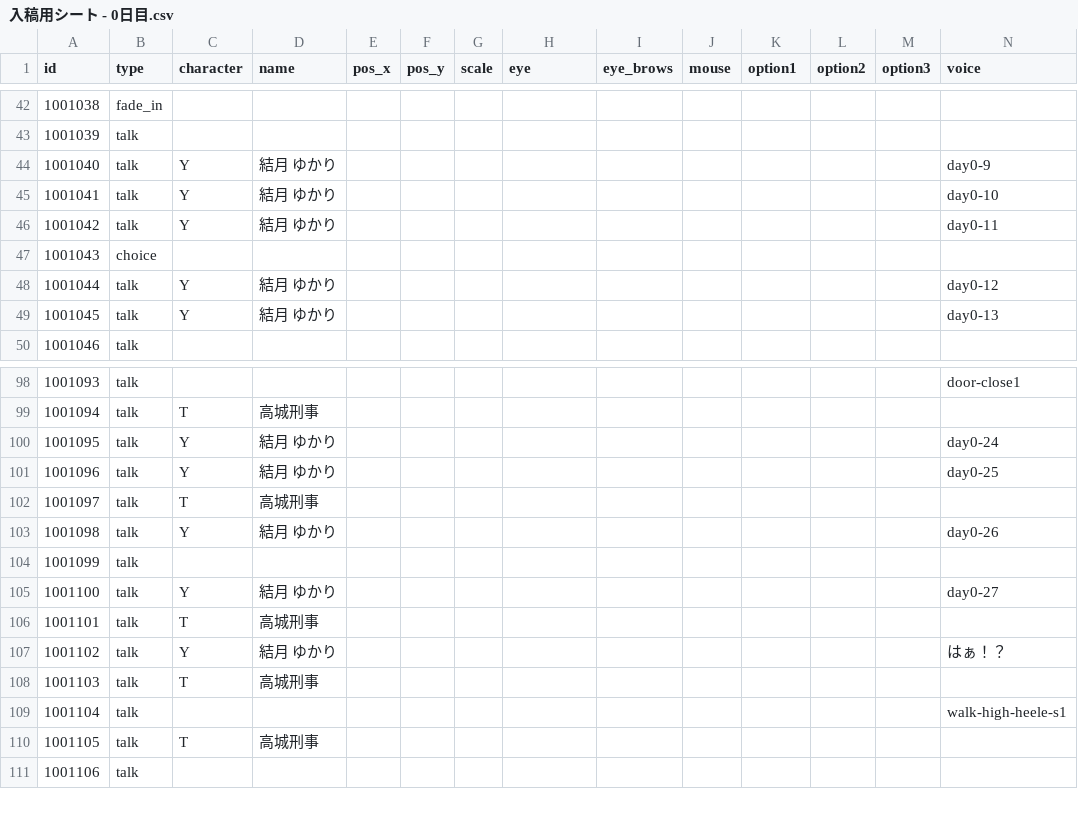
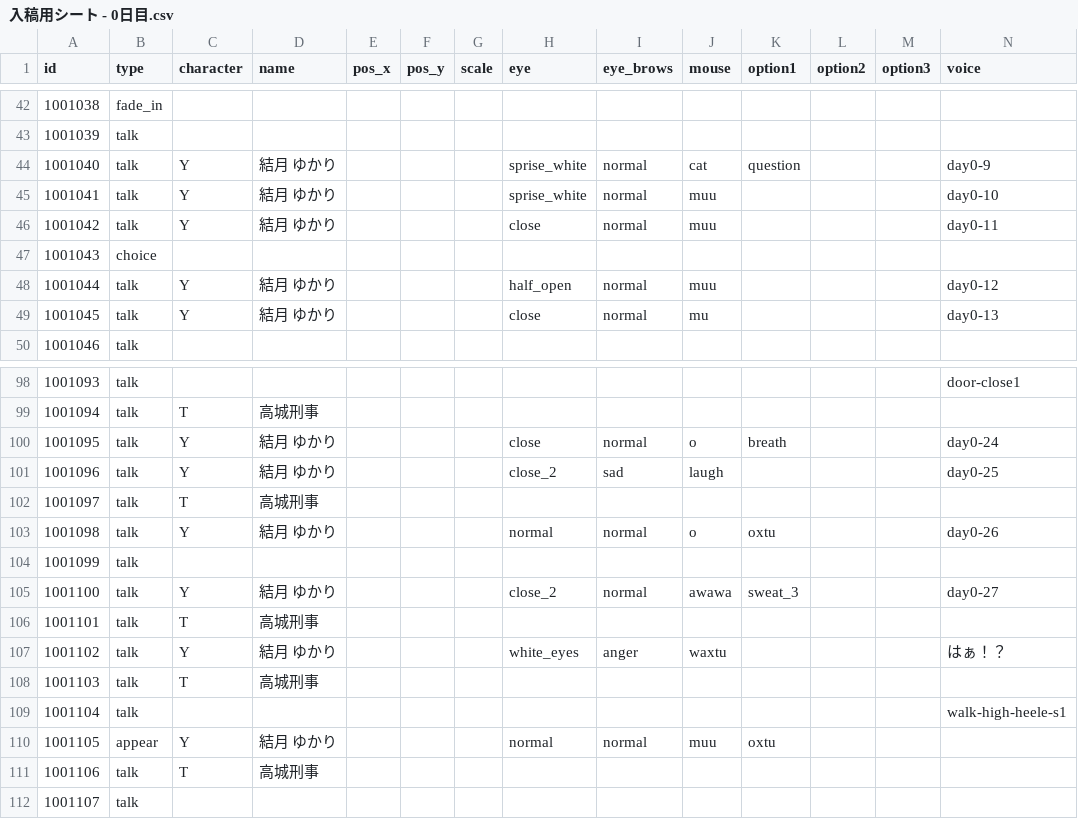
Before and after one commit to Musasin/CaseFile, a CSV file: CaseFile/Assets/Resources/入稿用シート - 0日目.csv, drawn as a sheet; only a part is shown, gaps mark what is left out; addresses are those after the commit; rows hold the shown columns only; the diff covers the shown part only; the diff names each change by its address in the sheet, - before the commit and + after, or states it on an @@ line.

```diff
--- a/CaseFile/Assets/Resources/入稿用シート - 0日目.csv
+++ b/CaseFile/Assets/Resources/入稿用シート - 0日目.csv
-H44:H45 (eye): (empty)
+H44:H45 (eye): sprise_white
-I44:I46 (eye_brows): (empty)
+I44:I46 (eye_brows): normal
-J44 (mouse): (empty)
+J44 (mouse): cat
-K44 (option1): (empty)
+K44 (option1): question
-J45:J46 (mouse): (empty)
+J45:J46 (mouse): muu
-H46 (eye): (empty)
+H46 (eye): close
-H48 (eye): (empty)
+H48 (eye): half_open
-I48:I49 (eye_brows): (empty)
+I48:I49 (eye_brows): normal
-J48 (mouse): (empty)
+J48 (mouse): muu
-H49 (eye): (empty)
+H49 (eye): close
-J49 (mouse): (empty)
+J49 (mouse): mu
-H100 (eye): (empty)
+H100 (eye): close
-I100 (eye_brows): (empty)
+I100 (eye_brows): normal
-J100 (mouse): (empty)
+J100 (mouse): o
-K100 (option1): (empty)
+K100 (option1): breath
-H101 (eye): (empty)
+H101 (eye): close_2
-I101 (eye_brows): (empty)
+I101 (eye_brows): sad
-J101 (mouse): (empty)
+J101 (mouse): laugh
-H103 (eye): (empty)
+H103 (eye): normal
-I103 (eye_brows): (empty)
+I103 (eye_brows): normal
-J103 (mouse): (empty)
+J103 (mouse): o
-K103 (option1): (empty)
+K103 (option1): oxtu
-H105 (eye): (empty)
+H105 (eye): close_2
-I105 (eye_brows): (empty)
+I105 (eye_brows): normal
-J105 (mouse): (empty)
+J105 (mouse): awawa
-K105 (option1): (empty)
+K105 (option1): sweat_3
-H107 (eye): (empty)
+H107 (eye): white_eyes
-I107 (eye_brows): (empty)
+I107 (eye_brows): anger
-J107 (mouse): (empty)
+J107 (mouse): waxtu
+row 110: 1001105 | appear | Y | 結月 ゆかり |  |  |  | normal | normal | muu | oxtu
@@ column A (id) renumbered between rows 111 and 292 @@
```
Also changed, not shown: 124 edited cells elsewhere in this file, 1 other file.
